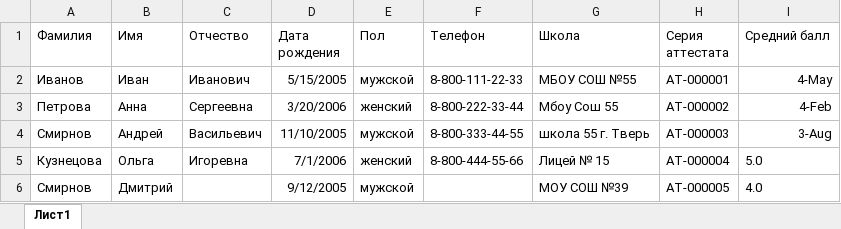
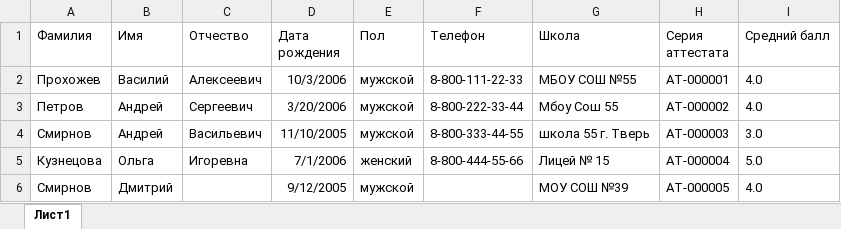
Before and after one commit to Vodichka2201/Diplom_TPEK, an Excel workbook: Книга1.xlsx, sheet Лист1, drawn as a sheet; values as stored, in another font and other column widths than the file's, no borders; the diff names each change by its address in the sheet, - before the commit and + after, or states it on an @@ line.

```diff
--- a/Книга1.xlsx (sheet Лист1)
+++ b/Книга1.xlsx (sheet Лист1)
-A2 (Фамилия): Иванов
+A2 (Фамилия): Прохожев
-B2 (Имя): Иван
+B2 (Имя): Василий
-C2 (Отчество): Иванович
+C2 (Отчество): Алексеевич
-D2 (Дата рождения): 5/15/2005
+D2 (Дата рождения): 10/3/2006
-I2 (Средний балл): 4-May
+I2 (Средний балл): 4.0
-A3 (Фамилия): Петрова
+A3 (Фамилия): Петров
-B3 (Имя): Анна
+B3 (Имя): Андрей
-C3 (Отчество): Сергеевна
+C3 (Отчество): Сергеевич
-E3 (Пол): женский
+E3 (Пол): мужской
-I3 (Средний балл): 4-Feb
+I3 (Средний балл): 4.0
-I4 (Средний балл): 3-Aug
+I4 (Средний балл): 3.0
```
Also changed, not shown: 1 other file.
